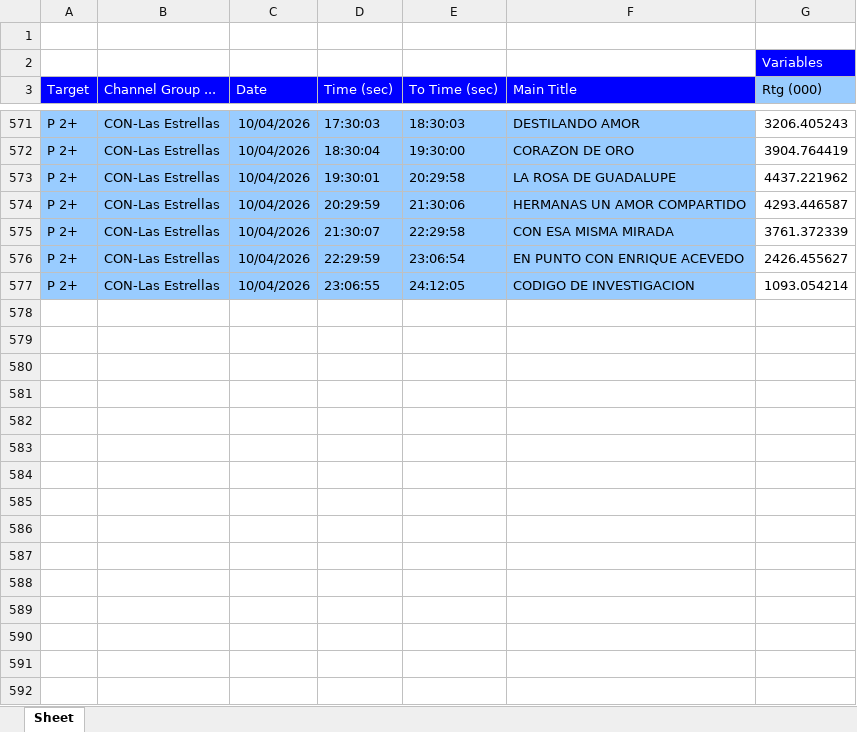
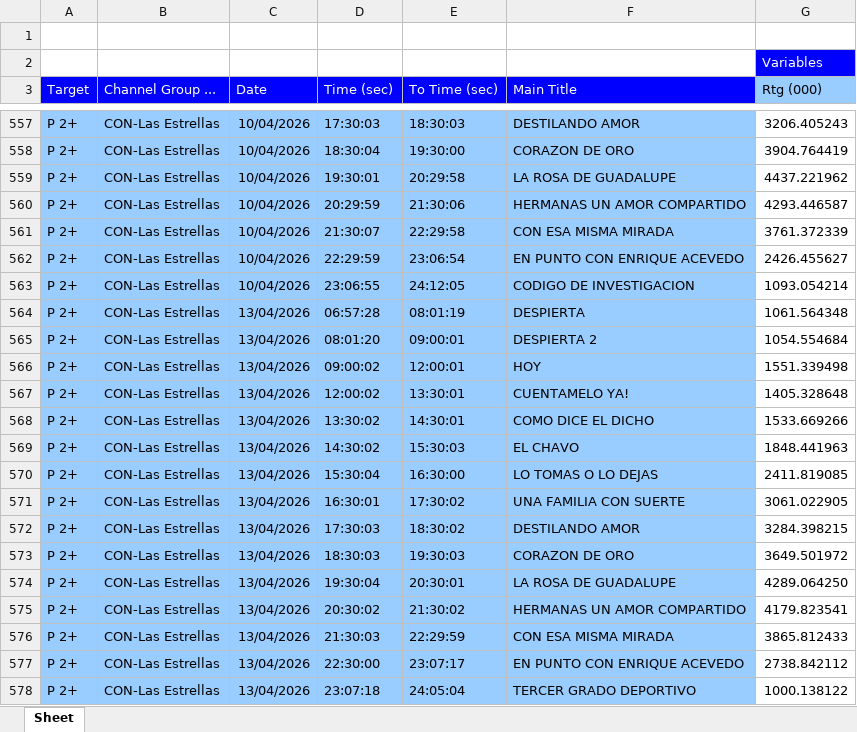
Before and after one commit to moonkey1995/Seguimiento-LE, an Excel workbook: Programmes Seguimiento LE_2.xlsx, sheet Sheet, drawn as a sheet; only a part is shown, gaps mark what is left out; values as stored, in another font and other column widths than the file's, no borders; the diff covers the shown part only; the diff names each change by its address in the sheet, - before the commit and + after, or states it on an @@ line.

```diff
--- a/Programmes Seguimiento LE_2.xlsx (sheet Sheet)
+++ b/Programmes Seguimiento LE_2.xlsx (sheet Sheet)
+row 564: P 2+ | CON-Las Estrellas | 13/04/2026 | 06:57:28 | 08:01:19 | DESPIERTA | 1061.564348
+row 565: P 2+ | CON-Las Estrellas | 13/04/2026 | 08:01:20 | 09:00:01 | DESPIERTA 2 | 1054.554684
+row 566: P 2+ | CON-Las Estrellas | 13/04/2026 | 09:00:02 | 12:00:01 | HOY | 1551.339498
+row 567: P 2+ | CON-Las Estrellas | 13/04/2026 | 12:00:02 | 13:30:01 | CUENTAMELO YA! | 1405.328648
+row 568: P 2+ | CON-Las Estrellas | 13/04/2026 | 13:30:02 | 14:30:01 | COMO DICE EL DICHO | 1533.669266
+row 569: P 2+ | CON-Las Estrellas | 13/04/2026 | 14:30:02 | 15:30:03 | EL CHAVO | 1848.441963
+row 570: P 2+ | CON-Las Estrellas | 13/04/2026 | 15:30:04 | 16:30:00 | LO TOMAS O LO DEJAS | 2411.819085
+row 571: P 2+ | CON-Las Estrellas | 13/04/2026 | 16:30:01 | 17:30:02 | UNA FAMILIA CON SUERTE | 3061.022905
+row 572: P 2+ | CON-Las Estrellas | 13/04/2026 | 17:30:03 | 18:30:02 | DESTILANDO AMOR | 3284.398215
+row 573: P 2+ | CON-Las Estrellas | 13/04/2026 | 18:30:03 | 19:30:03 | CORAZON DE ORO | 3649.501972
+row 574: P 2+ | CON-Las Estrellas | 13/04/2026 | 19:30:04 | 20:30:01 | LA ROSA DE GUADALUPE | 4289.064250
+row 575: P 2+ | CON-Las Estrellas | 13/04/2026 | 20:30:02 | 21:30:02 | HERMANAS UN AMOR COMPARTIDO | 4179.823541
+row 576: P 2+ | CON-Las Estrellas | 13/04/2026 | 21:30:03 | 22:29:59 | CON ESA MISMA MIRADA | 3865.812433
+row 577: P 2+ | CON-Las Estrellas | 13/04/2026 | 22:30:00 | 23:07:17 | EN PUNTO CON ENRIQUE ACEVEDO | 2738.842112
+row 578: P 2+ | CON-Las Estrellas | 13/04/2026 | 23:07:18 | 24:05:04 | TERCER GRADO DEPORTIVO | 1000.138122
```
Also changed, not shown: 14 removed rows elsewhere in this sheet, 1 other file.
